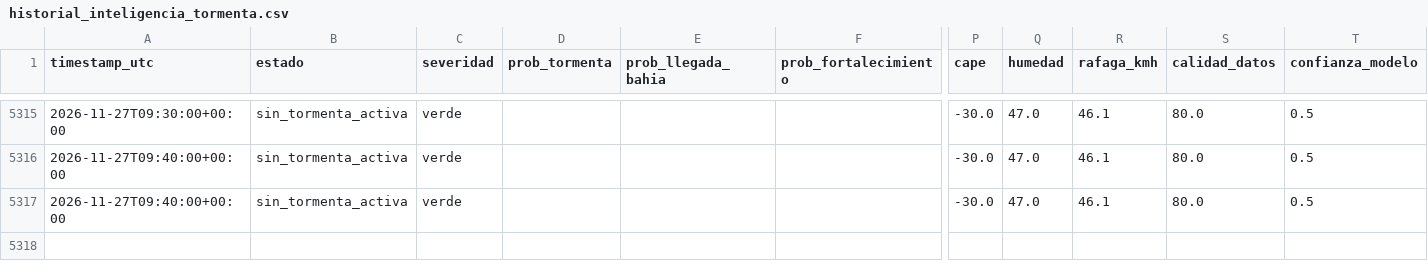
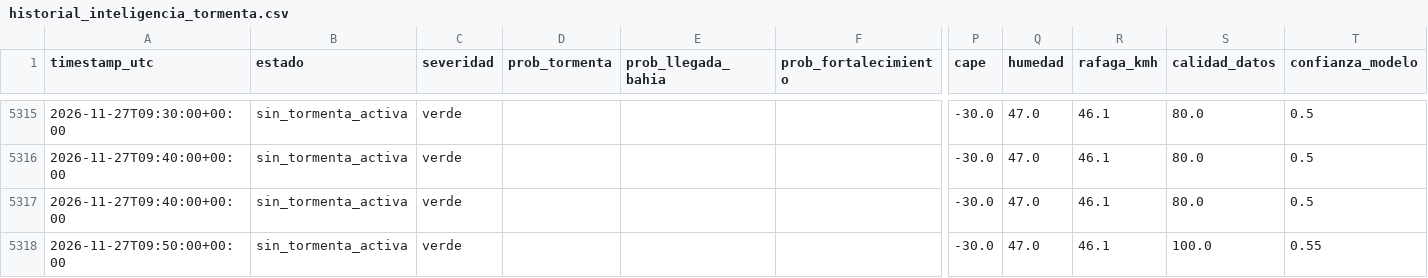
Before and after one commit to lucas12839/Clima-ar, a CSV file: data/ia/historial_inteligencia_tormenta.csv, drawn as a sheet; only a part is shown, gaps mark what is left out; rows hold the shown columns only; the diff names each change by its address in the sheet, - before the commit and + after, or states it on an @@ line.

```diff
--- a/data/ia/historial_inteligencia_tormenta.csv
+++ b/data/ia/historial_inteligencia_tormenta.csv
+row 5318: 2026-11-27T09:50:00+00:00 | sin_tormenta_activa | verde |  |  |  | -30.0 | 47.0 | 46.1 | 100.0 | 0.55
```
Also changed, not shown: 40 other files.
